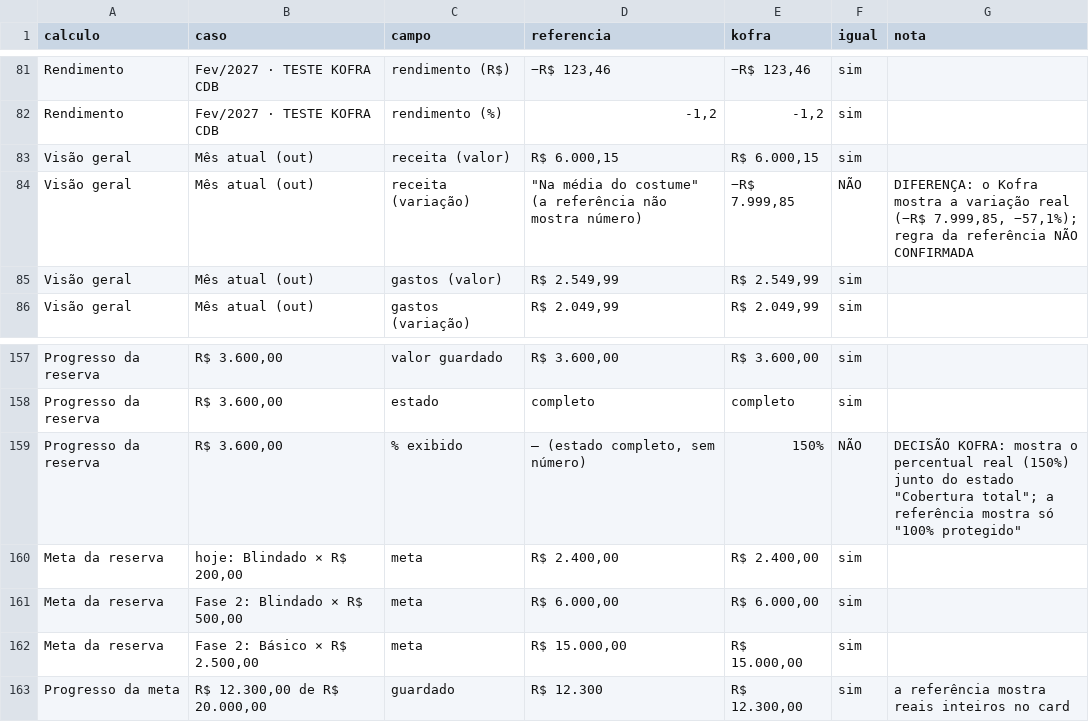
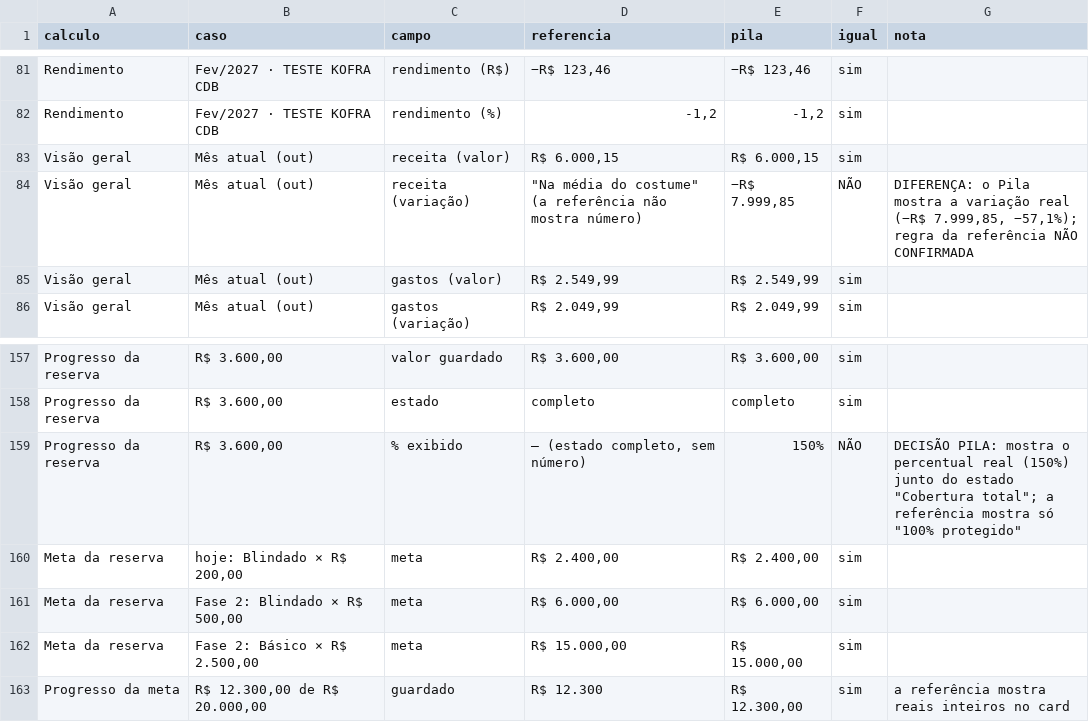
Before and after one commit to erick-rocha-web/Kofra, a CSV file: testes/conferencia/resultado.csv, drawn as a sheet; only a part is shown, gaps mark what is left out; the diff names each change by its address in the sheet, - before the commit and + after, or states it on an @@ line.

```diff
--- a/testes/conferencia/resultado.csv
+++ b/testes/conferencia/resultado.csv
-E1: kofra
+E1: pila
-G84 (nota): DIFERENÇA: o Kofra mostra a…
+G84 (nota): DIFERENÇA: o Pila mostra a…
-G159 (nota): DECISÃO KOFRA: mostra o…
+G159 (nota): DECISÃO PILA: mostra o…
```
Also changed, not shown: testes/juros_compostos.csv, testes/orcamento_categorias.csv, 54 other files.
